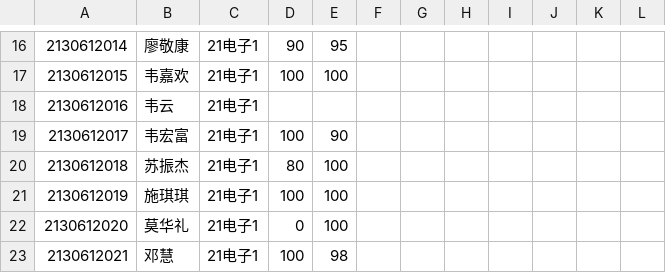
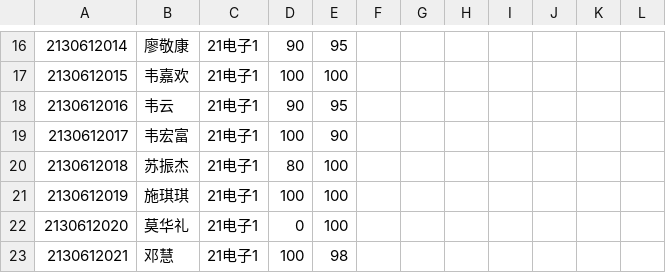
Before and after one commit to wangliang1989/2022spring, a CSV file: homework/电工_out.csv, drawn as a sheet; only a part is shown, gaps mark what is left out.

```diff
--- a/homework/电工_out.csv
+++ b/homework/电工_out.csv
@@ -17,3 +17,3 @@
 2130612015,韦嘉欢,21电子1,100,100
-2130612016,韦云,21电子1,
+2130612016,韦云,21电子1,90,95
 2130612017,韦宏富,21电子1,100,90
```
Also changed, not shown: homework/电工_record.csv, 3 other files.
